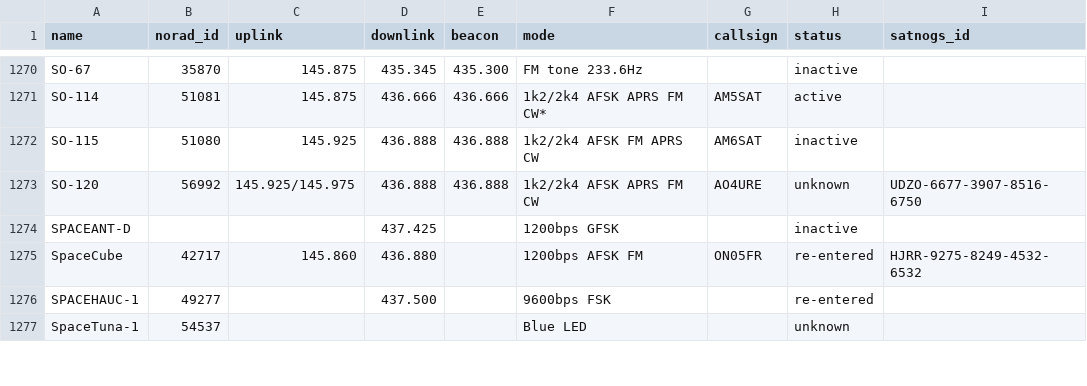
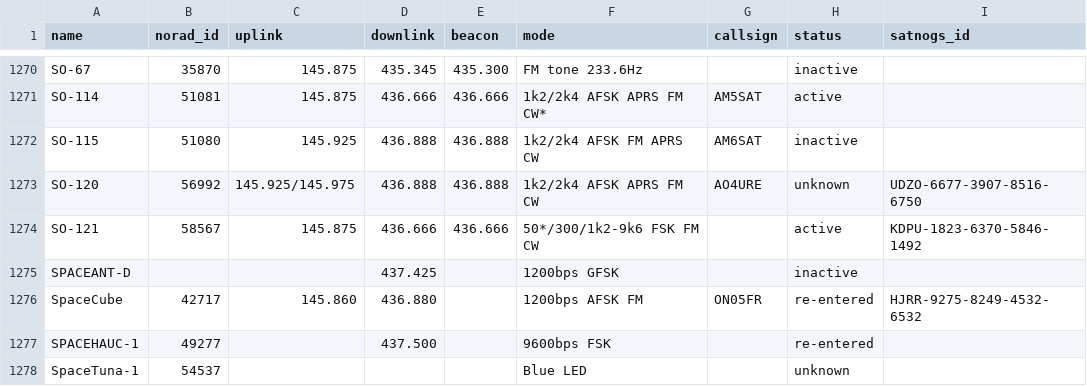
Before and after one commit to Sibizwan5/amateur-satellite-database, a CSV file: data/amsat-all-frequencies.csv, drawn as a sheet; only a part is shown, gaps mark what is left out; the diff names each change by its address in the sheet, - before the commit and + after, or states it on an @@ line.

```diff
--- a/data/amsat-all-frequencies.csv
+++ b/data/amsat-all-frequencies.csv
+row 1274: SO-121 | 58567 | 145.875 | 436.666 | 436.666 | 50*/300/1k2-9k6 FSK FM CW |  | active | KDPU-1823-6370-5846-1492
```
Also changed, not shown: data/amsat-active-frequencies.csv, data/satnogs.csv, 3 other files.
